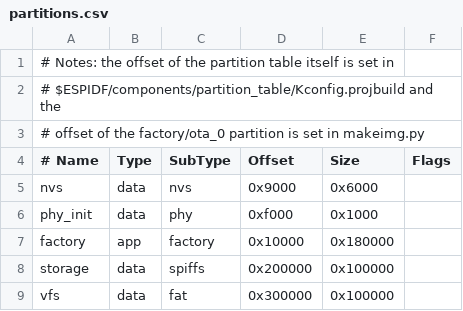
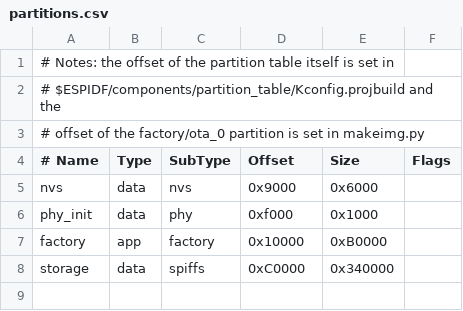
Before and after one commit to nsec/nsec-badge, a CSV file: esp32/partitions.csv, drawn as a sheet.

Commit message:
Allocate maximum space to the spiffs partition

```diff
--- a/esp32/partitions.csv
+++ b/esp32/partitions.csv
@@ -6,4 +6,3 @@ nvs,      data, nvs,     0x9000,  0x6000,
 phy_init, data, phy,     0xf000,  0x1000,
-factory,  app,  factory, 0x10000, 0x180000,
-storage,  data, spiffs,  0x200000, 0x100000,
-vfs,      data, fat,     0x300000, 0x100000,
+factory,  app,  factory, 0x10000, 0xB0000,
+storage,  data, spiffs,  0xC0000, 0x340000,
```
